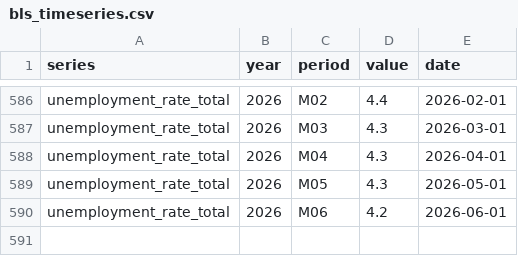
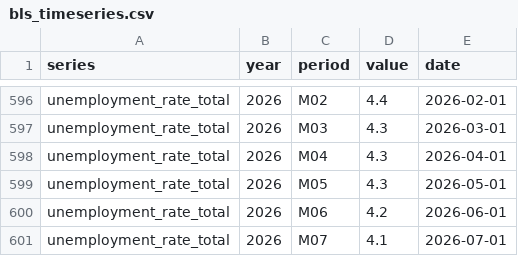
Before and after one commit to Aidakazemi/genai-labor-dashboard, a CSV file: data/processed/bls_timeseries.csv, drawn as a sheet; only a part is shown, gaps mark what is left out; the diff covers the shown part only.

```diff
--- a/data/processed/bls_timeseries.csv
+++ b/data/processed/bls_timeseries.csv
@@ -590 +600,2 @@ unemployment_rate_total,2026,M05,4.3,2026-05-01
 unemployment_rate_total,2026,M06,4.2,2026-06-01
+unemployment_rate_total,2026,M07,4.1,2026-07-01
```
Also changed, not shown: 10 added rows and 12 edited cells elsewhere in this file, 1 other file.
